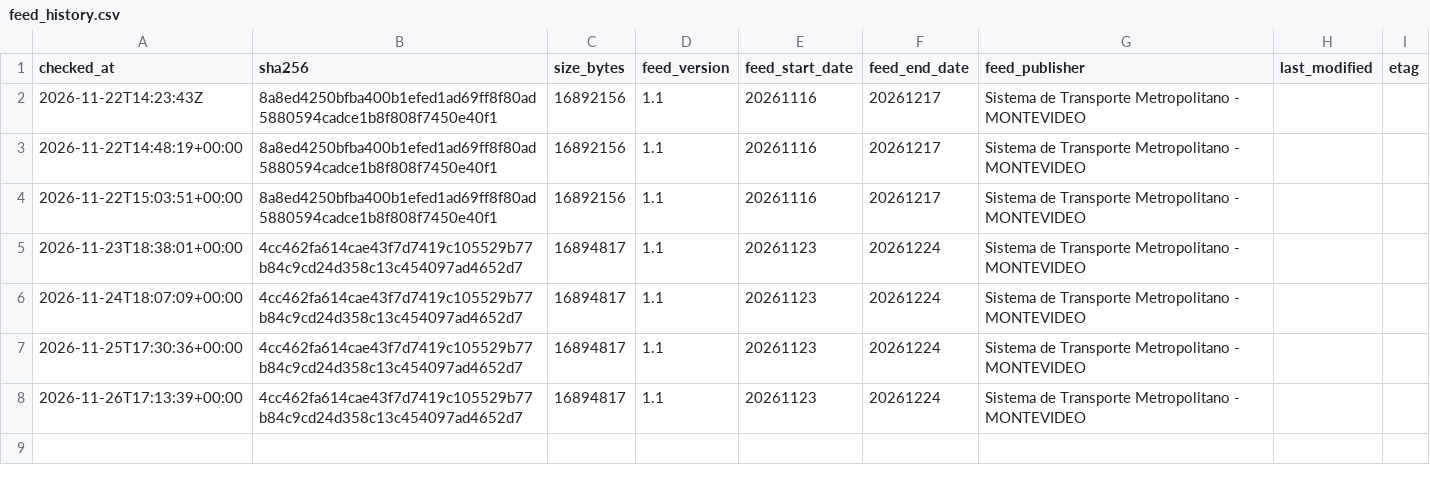
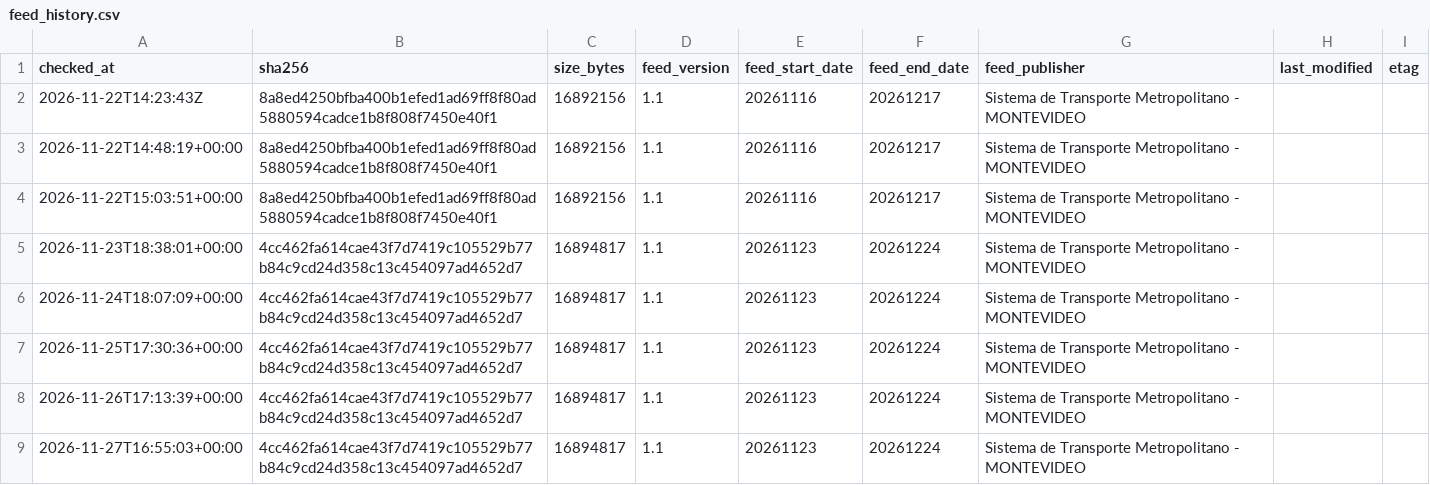
Before and after one commit to mewnite/RumboAPP, a CSV file: docs/feed_history.csv, drawn as a sheet; the diff names each change by its address in the sheet, - before the commit and + after, or states it on an @@ line.

```diff
--- a/docs/feed_history.csv
+++ b/docs/feed_history.csv
+row 9: 2026-11-27T16:55:03+00:00 | 4cc462fa614cae43f7d7419c105529b77b84c9cd24d358c13c454097ad4652d7 | 16894817 | 1.1 | 20261123 | 20261224 | Sistema de Transporte Metropolitano - MONTEVIDEO
```
